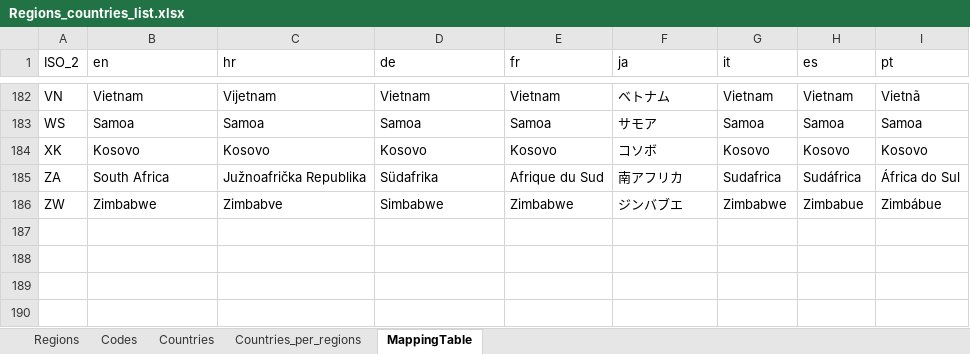
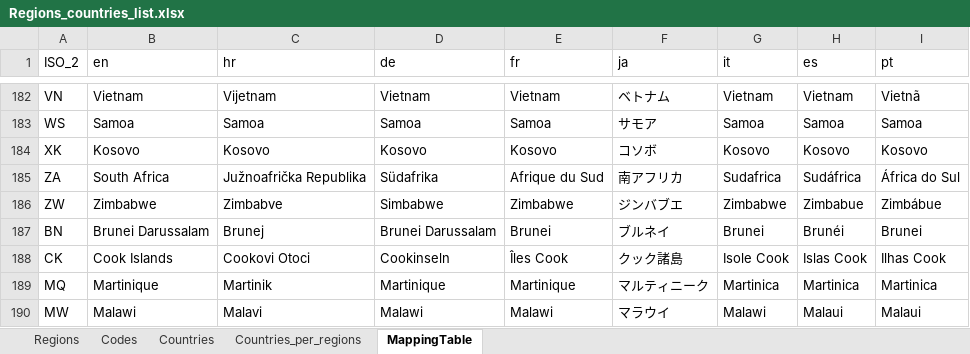
Before and after one commit to dptenessa/TT-Robopricing, an Excel workbook: inputs/Regions_countries_list.xlsx, sheet MappingTable, drawn as a sheet; only a part is shown, gaps mark what is left out; values as stored, in another font and other column widths than the file's, no borders; the diff names each change by its address in the sheet, - before the commit and + after, or states it on an @@ line.

```diff
--- a/inputs/Regions_countries_list.xlsx (sheet MappingTable)
+++ b/inputs/Regions_countries_list.xlsx (sheet MappingTable)
+row 187: BN | Brunei Darussalam | Brunej | Brunei Darussalam | Brunei | ブルネイ | Brunei | Brunéi | Brunei
+row 188: CK | Cook Islands | Cookovi Otoci | Cookinseln | Îles Cook | クック諸島 | Isole Cook | Islas Cook | Ilhas Cook
+row 189: MQ | Martinique | Martinik | Martinique | Martinique | マルティニーク | Martinica | Martinica | Martinica
+row 190: MW | Malawi | Malavi | Malawi | Malawi | マラウイ | Malawi | Malaui | Malaui
```
Also changed, not shown: sheet Countries_per_regions, sheet Countries, sheet Regions, 4 other files.
